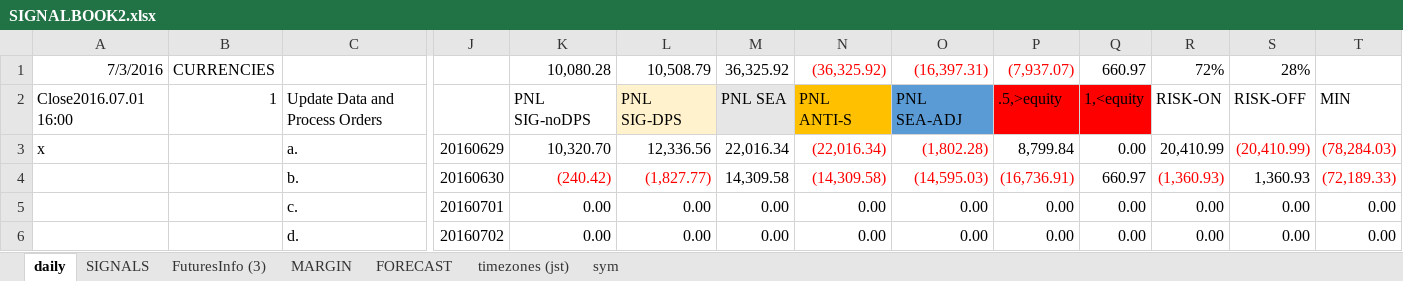
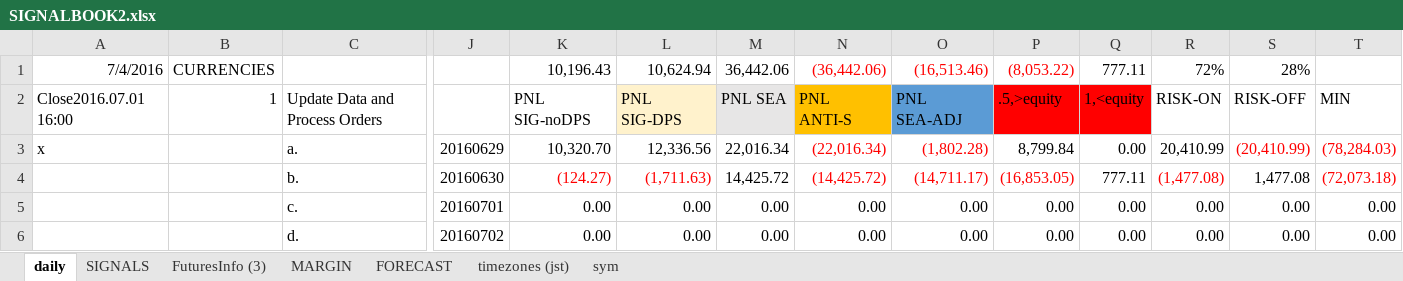
Before and after one commit to hasakura511/ML-TSDP, an Excel workbook: data/systems/SIGNALBOOK2.xlsx, sheet daily, drawn as a sheet; only a part is shown, gaps mark what is left out; values as stored, in another font and other column widths than the file's, no borders; 1 other sheet too large or unreadable and not compared; removed rows and columns are numbered as before the commit, all else as after; rows hold the shown columns only; the diff names each change by its address in the sheet, - before the commit and + after, or states it on an @@ line.

Commit message:
data

```diff
--- a/data/systems/SIGNALBOOK2.xlsx (sheet daily)
+++ b/data/systems/SIGNALBOOK2.xlsx (sheet daily)
-row 1: 7/3/2016 | CURRENCIES |  |  | 10,080.28 | 10,508.79 | 36,325.92 | (36,325.92) | (16,397.31) | (7,937.07) | 660.97 | 72% | 28%
+row 1: 7/4/2016 | CURRENCIES |  |  | 10,196.43 | 10,624.94 | 36,442.06 | (36,442.06) | (16,513.46) | (8,053.22) | 777.11 | 72% | 28%
-row 4:  |  | b. | 20160630 | (240.42) | (1,827.77) | 14,309.58 | (14,309.58) | (14,595.03) | (16,736.91) | 660.97 | (1,360.93) | 1,360.93 | (72,189.33)
+row 4:  |  | b. | 20160630 | (124.27) | (1,711.63) | 14,425.72 | (14,425.72) | (14,711.17) | (16,853.05) | 777.11 | (1,477.08) | 1,477.08 | (72,073.18)
```
Also changed, not shown: sheet FuturesInfo (3), 1 other file.
